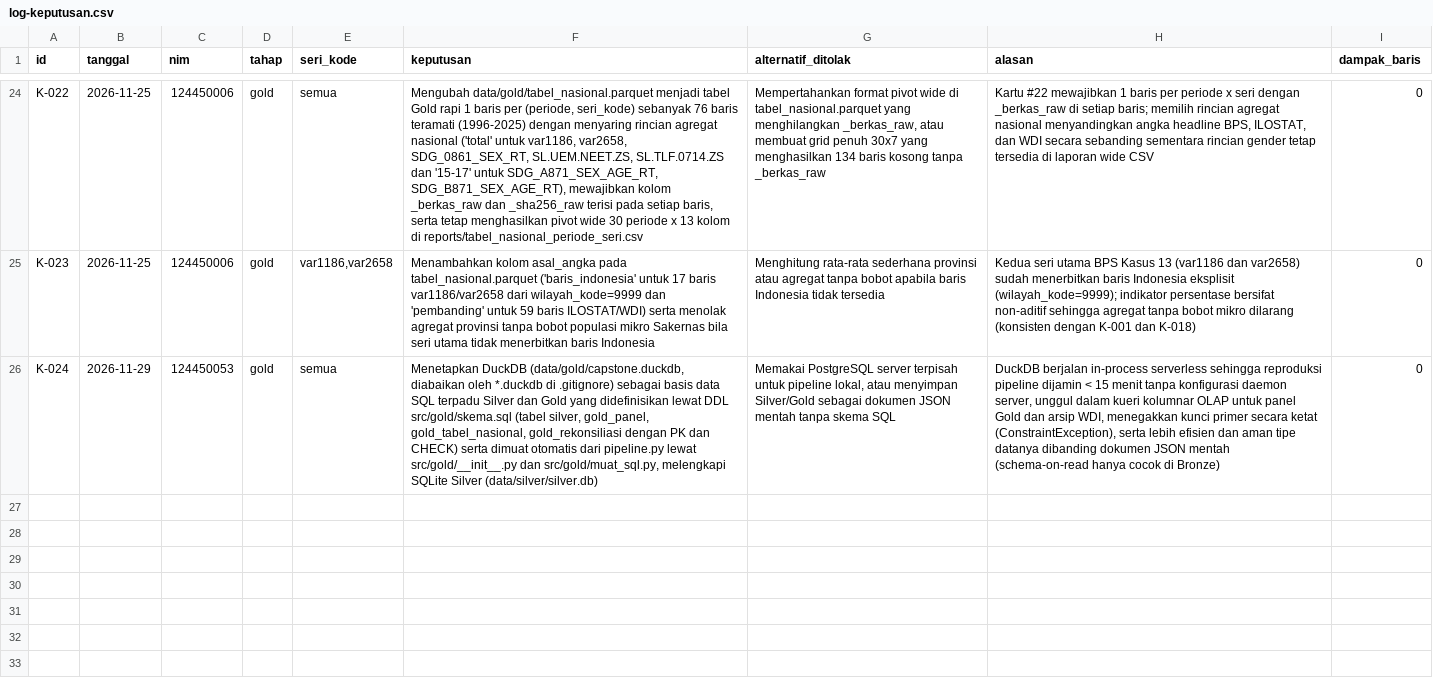
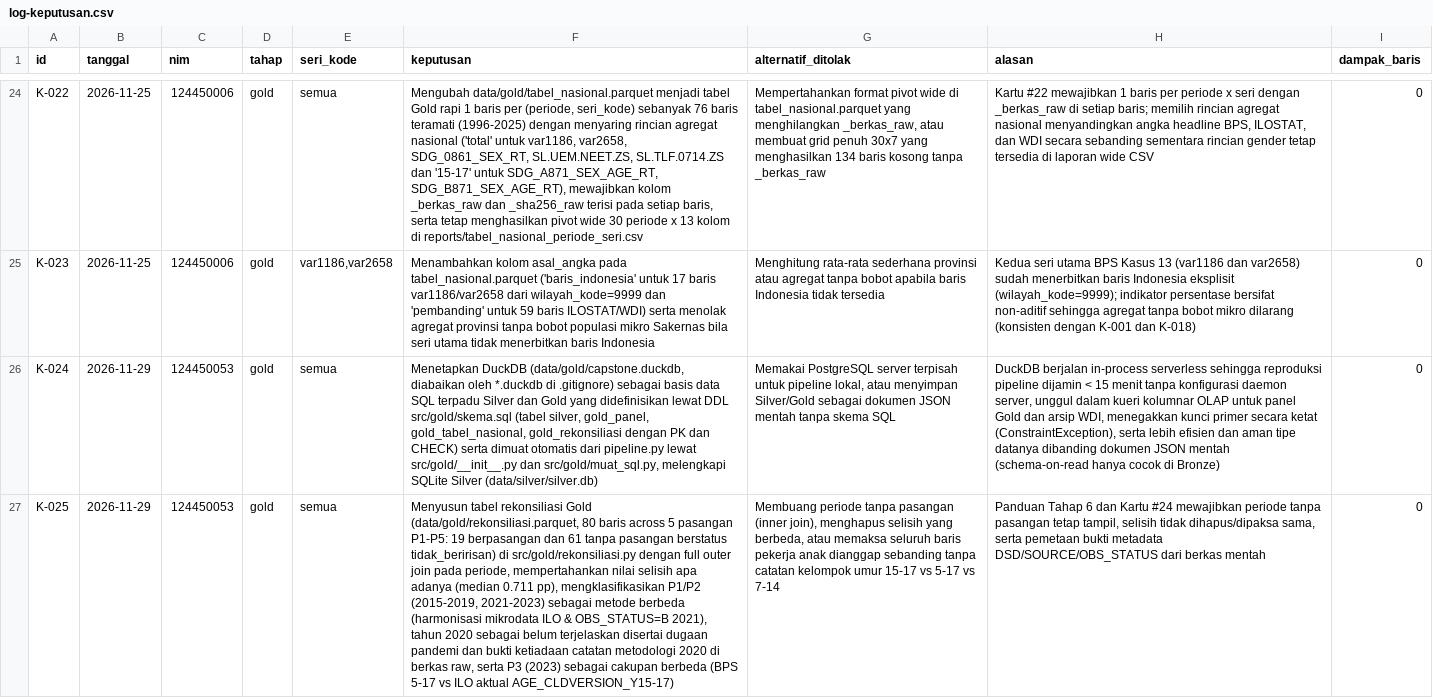
Before and after one commit to KalebIstel/capstone-dw-kelompok-13, a CSV file: log-keputusan.csv, drawn as a sheet; only a part is shown, gaps mark what is left out; the diff names each change by its address in the sheet, - before the commit and + after, or states it on an @@ line.

Commit message:
feat(rekonsiliasi): susun tabel rekonsiliasi Gold 5 pasangan beserta kategori selisih
- Membangun modul Tahap 6 di src/gold/rekonsiliasi.py untuk menyandingkan 5 pasangan seri utama BPS vs ILOSTAT dan WDI secara outer join pada periode (80 baris di data/gold/rekonsiliasi.parquet: 19 berpasangan, 61 periode tanpa pasangan tetap tampil dengan selisih NaN).
- Mengklasifikasikan selisih berbasis metadata mentah: metode berbeda pada P1/P2 (harmonisasi mikrodata ILO & OBS_STATUS=B 2021), belum terjelaskan pada tahun 2020 (+2.480 pp) lengkap dengan dugaan dan bukti metadata yang dicari, cakupan berbeda pada P3 (BPS 5-17 vs ILO empiris AGE_CLDVERSION_Y15-17), serta status tidak_beririsan beserta catatan definisi/cakupan pada P4 dan P5.
- Menghubungkan pembentukan tabel rekonsiliasi ke src/gold/__init__.py agar otomatis dijalankan oleh pipeline.py dan dimuat ke tabel gold_rekonsiliasi DuckDB (src/gold/skema.sql diperbarui CHECK constraint-nya).
- Menyusun laporan lengkap di reports/rekonsiliasi.md, mengisi Bagian 4 Integrasi dan Rekonsiliasi di reports/tim.md, melengkapi docs/data-dictionary.md, menambahkan keputusan K-025 di log-keputusan.csv, menambahkan catatan ringkas di AI_LOG.md, serta menambahkan pengujian unit di tests/test_rekonsiliasi.py (18/18 tes lulus).
- Memperbarui sprint/sprint-2/124450053.md serta results/124450053/metrics.json (mempertahankan metrik Sprint 1 & SQL bersama pasangan_rekonsiliasi=5 dan selisih_median=0.711).

```diff
--- a/log-keputusan.csv
+++ b/log-keputusan.csv
+row 27: K-025 | 2026-11-29 | 124450053 | gold | semua | Menyusun tabel rekonsiliasi Gold (data/gold/rekonsiliasi.parquet, 80 baris across 5 pasangan P1-P5: 19 berpasangan dan 61 tanpa pasangan berstatus tidak_beririsan) di src/gold/rekonsiliasi.py dengan full outer join pada periode, mempertahankan nilai selisih apa adanya (median 0.711 pp), mengklasifikasikan P1/P2 (2015-2019, 2021-2023) sebagai metode berbeda (harmonisasi mikrodata ILO & OBS_STATUS=B 2021), tahun 2020 sebagai belum terjelaskan disertai dugaan pandemi dan bukti ketiadaan catatan metodologi 2020 di berkas raw, serta P3 (2023) sebagai cakupan berbeda (BPS 5-17 vs ILO aktual AGE_CLDVERSION_Y15-17) | Membuang periode tanpa pasangan (inner join), menghapus selisih yang berbeda, atau memaksa seluruh baris pekerja anak dianggap sebanding tanpa catatan kelompok umur 15-17 vs 5-17 vs 7-14 | Panduan Tahap 6 dan Kartu #24 mewajibkan periode tanpa pasangan tetap tampil, selisih tidak dihapus/dipaksa sama, serta pemetaan bukti metadata DSD/SOURCE/OBS_STATUS dari berkas mentah | 0
```
Also changed, not shown: 12 other files.
